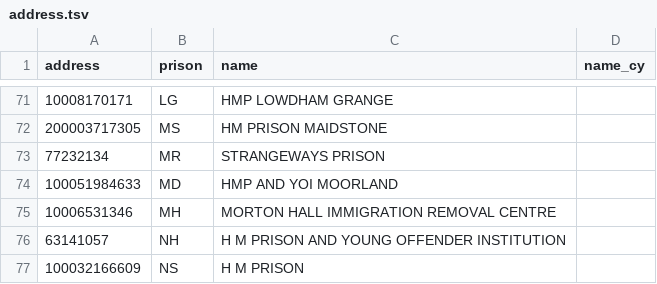
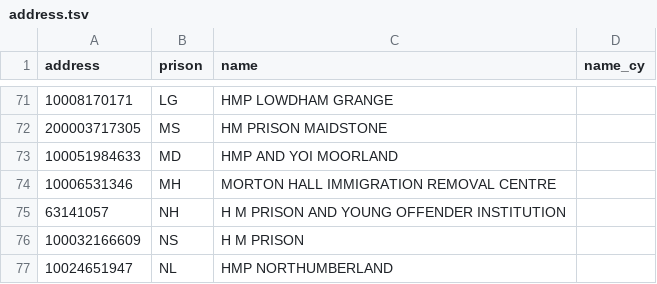
Before and after one commit to symroe/prison-estate-data, a TSV file: maps/address.tsv, drawn as a sheet; only a part is shown, gaps mark what is left out; the shorter side is filled out with more unchanged rows.

Commit message:
Remove incorrect UPRN from Manchester prison

```diff
--- a/maps/address.tsv
+++ b/maps/address.tsv
@@ -72,3 +72,2 @@ address	prison	name	name_cy
 200003717305	MS	HM PRISON MAIDSTONE	
-77232134	MR	STRANGEWAYS PRISON	
 100051984633	MD	HMP AND YOI MOORLAND	
```
Also changed, not shown: data/discovery/prison/prisons.tsv.
